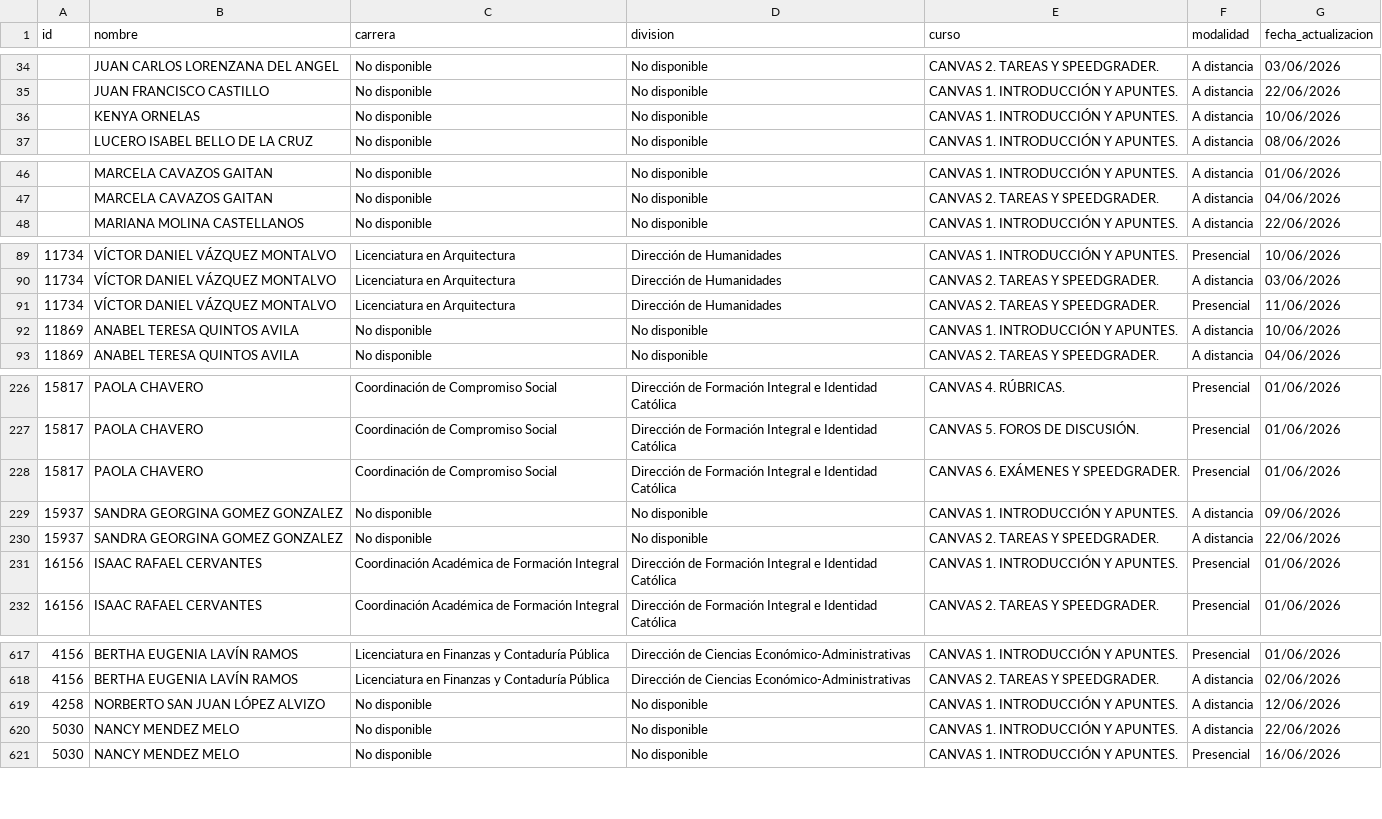
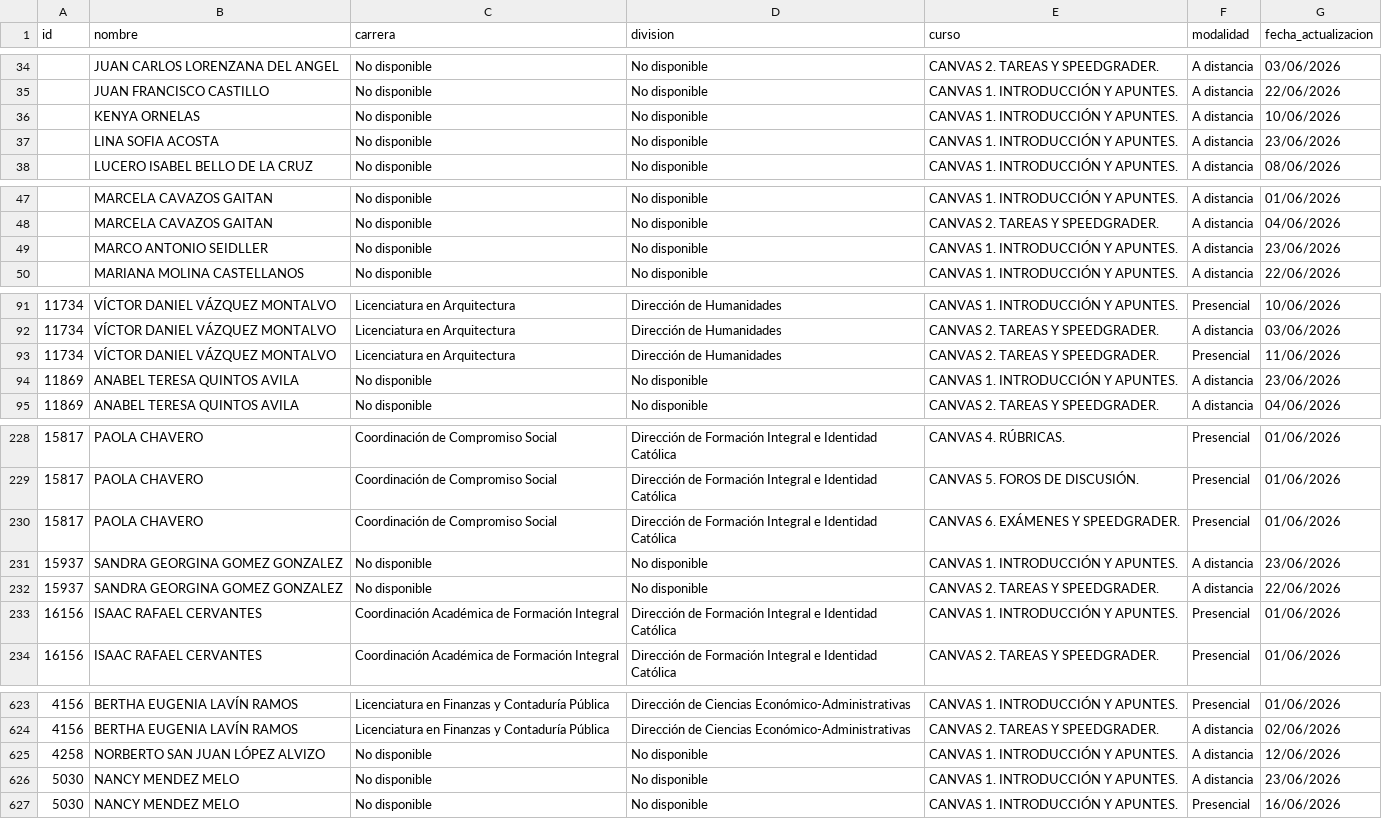
Before and after one commit to renauds25/reporte-canvas, a CSV file: data/capacitaciones.csv, drawn as a sheet; only a part is shown, gaps mark what is left out; the diff covers the shown part only.

```diff
--- a/data/capacitaciones.csv
+++ b/data/capacitaciones.csv
@@ -36,2 +36,3 @@
 ,KENYA ORNELAS,No disponible,No disponible,CANVAS 1. INTRODUCCIÓN Y APUNTES.,A distancia,10/06/2026
+,LINA SOFIA ACOSTA,No disponible,No disponible,CANVAS 1. INTRODUCCIÓN Y APUNTES.,A distancia,23/06/2026
 ,LUCERO ISABEL BELLO DE LA CRUZ,No disponible,No disponible,CANVAS 1. INTRODUCCIÓN Y APUNTES.,A distancia,08/06/2026
@@ -47,2 +48,3 @@
 ,MARCELA CAVAZOS GAITAN,No disponible,No disponible,CANVAS 2. TAREAS Y SPEEDGRADER.,A distancia,04/06/2026
+,MARCO ANTONIO SEIDLLER,No disponible,No disponible,CANVAS 1. INTRODUCCIÓN Y APUNTES.,A distancia,23/06/2026
 ,MARIANA MOLINA CASTELLANOS,No disponible,No disponible,CANVAS 1. INTRODUCCIÓN Y APUNTES.,A distancia,22/06/2026
@@ -91,3 +93,3 @@
 11734,VÍCTOR DANIEL VÁZQUEZ MONTALVO,Licenciatura en Arquitectura,Dirección de Humanidades,CANVAS 2. TAREAS Y SPEEDGRADER.,Presencial,11/06/2026
-11869,ANABEL TERESA QUINTOS AVILA,No disponible,No disponible,CANVAS 1. INTRODUCCIÓN Y APUNTES.,A distancia,10/06/2026
+11869,ANABEL TERESA QUINTOS AVILA,No disponible,No disponible,CANVAS 1. INTRODUCCIÓN Y APUNTES.,A distancia,23/06/2026
 11869,ANABEL TERESA QUINTOS AVILA,No disponible,No disponible,CANVAS 2. TAREAS Y SPEEDGRADER.,A distancia,04/06/2026
@@ -228,3 +230,3 @@
 15817,PAOLA CHAVERO,Coordinación de Compromiso Social,Dirección de Formación Integral e Identidad Católica,CANVAS 6. EXÁMENES Y SPEEDGRADER.,Presencial,01/06/2026
-15937,SANDRA GEORGINA GOMEZ GONZALEZ,No disponible,No disponible,CANVAS 1. INTRODUCCIÓN Y APUNTES.,A distancia,09/06/2026
+15937,SANDRA GEORGINA GOMEZ GONZALEZ,No disponible,No disponible,CANVAS 1. INTRODUCCIÓN Y APUNTES.,A distancia,23/06/2026
 15937,SANDRA GEORGINA GOMEZ GONZALEZ,No disponible,No disponible,CANVAS 2. TAREAS Y SPEEDGRADER.,A distancia,22/06/2026
@@ -619,3 +625,3 @@
 4258,NORBERTO SAN JUAN LÓPEZ ALVIZO,No disponible,No disponible,CANVAS 1. INTRODUCCIÓN Y APUNTES.,A distancia,12/06/2026
-5030,NANCY MENDEZ MELO,No disponible,No disponible,CANVAS 1. INTRODUCCIÓN Y APUNTES.,A distancia,22/06/2026
+5030,NANCY MENDEZ MELO,No disponible,No disponible,CANVAS 1. INTRODUCCIÓN Y APUNTES.,A distancia,23/06/2026
 5030,NANCY MENDEZ MELO,No disponible,No disponible,CANVAS 1. INTRODUCCIÓN Y APUNTES.,Presencial,16/06/2026
```
Also changed, not shown: 5 added rows elsewhere in this file, data/usuarios.csv.
